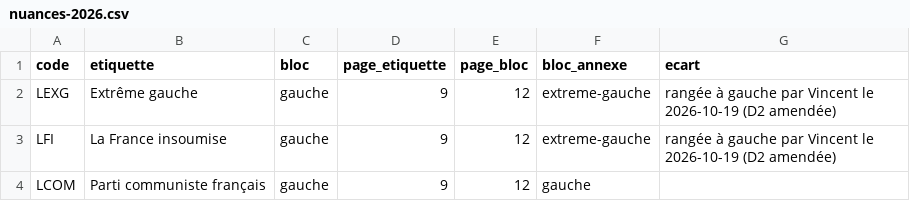
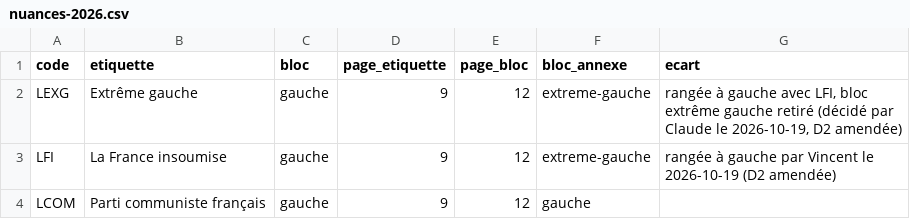
Before and after one commit to MrMouga/carte-ou-vivre, a CSV file: scripts/data/nuances-2026.csv, drawn as a sheet; only a part is shown.

```diff
--- a/scripts/data/nuances-2026.csv
+++ b/scripts/data/nuances-2026.csv
@@ -1,3 +1,3 @@
 code,etiquette,bloc,page_etiquette,page_bloc,bloc_annexe,ecart
-LEXG,Extrême gauche,gauche,9,12,extreme-gauche,rangée à gauche par Vincent le 2026-10-19 (D2 amendée)
+LEXG,Extrême gauche,gauche,9,12,extreme-gauche,"rangée à gauche avec LFI, bloc extrême gauche retiré (décidé par Claude le 2026-10-19, D2 amendée)"
 LFI,La France insoumise,gauche,9,12,extreme-gauche,rangée à gauche par Vincent le 2026-10-19 (D2 amendée)
```
Also changed, not shown: 4 other files.
